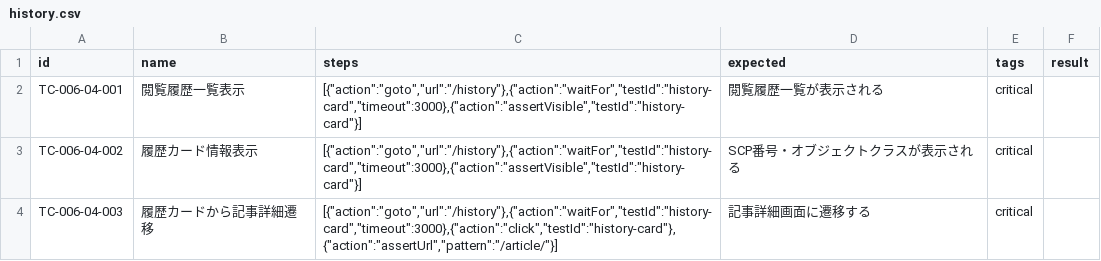
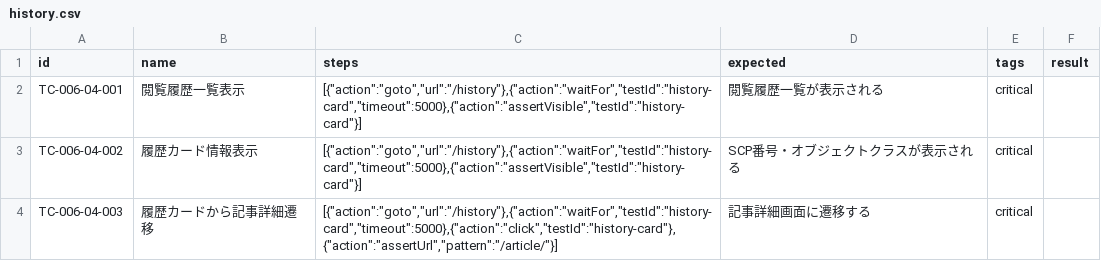
Before and after one commit to Sn005/recommend-scp, a CSV file: apps/web/e2e/lib/testcases/history.csv, drawn as a sheet.

```diff
--- a/apps/web/e2e/lib/testcases/history.csv
+++ b/apps/web/e2e/lib/testcases/history.csv
@@ -1,4 +1,4 @@
 id,name,steps,expected,tags,result
-TC-006-04-001,閲覧履歴一覧表示,"[{""action"":""goto"",""url"":""/history""},{""action"":""waitFor"",""testId"":""history-card"",""timeout"":3000},{""action"":""assertVisible"",""testId"":""history-card""}]",閲覧履歴一覧が表示される,critical,
-TC-006-04-002,履歴カード情報表示,"[{""action"":""goto"",""url"":""/history""},{""action"":""waitFor"",""testId"":""history-card"",""timeout"":3000},{""action"":""assertVisible"",""testId"":""history-card""}]",SCP番号・オブジェクトクラスが表示される,critical,
-TC-006-04-003,履歴カードから記事詳細遷移,"[{""action"":""goto"",""url"":""/history""},{""action"":""waitFor"",""testId"":""history-card"",""timeout"":3000},{""action"":""click"",""testId"":""history-card""},{""action"":""assertUrl"",""pattern"":""/article/""}]",記事詳細画面に遷移する,critical,
+TC-006-04-001,閲覧履歴一覧表示,"[{""action"":""goto"",""url"":""/history""},{""action"":""waitFor"",""testId"":""history-card"",""timeout"":5000},{""action"":""assertVisible"",""testId"":""history-card""}]",閲覧履歴一覧が表示される,critical,
+TC-006-04-002,履歴カード情報表示,"[{""action"":""goto"",""url"":""/history""},{""action"":""waitFor"",""testId"":""history-card"",""timeout"":5000},{""action"":""assertVisible"",""testId"":""history-card""}]",SCP番号・オブジェクトクラスが表示される,critical,
+TC-006-04-003,履歴カードから記事詳細遷移,"[{""action"":""goto"",""url"":""/history""},{""action"":""waitFor"",""testId"":""history-card"",""timeout"":5000},{""action"":""click"",""testId"":""history-card""},{""action"":""assertUrl"",""pattern"":""/article/""}]",記事詳細画面に遷移する,critical,
```
Also changed, not shown: apps/web/e2e/lib/testcases/favorites.csv, 4 other files.
